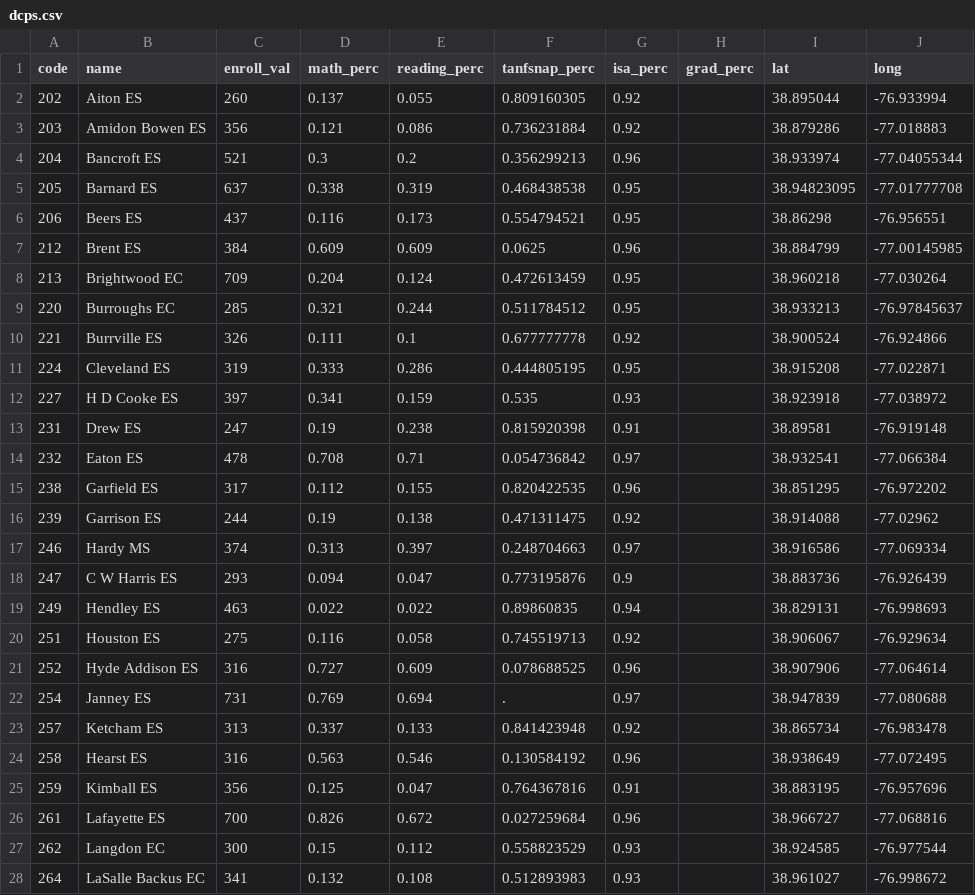
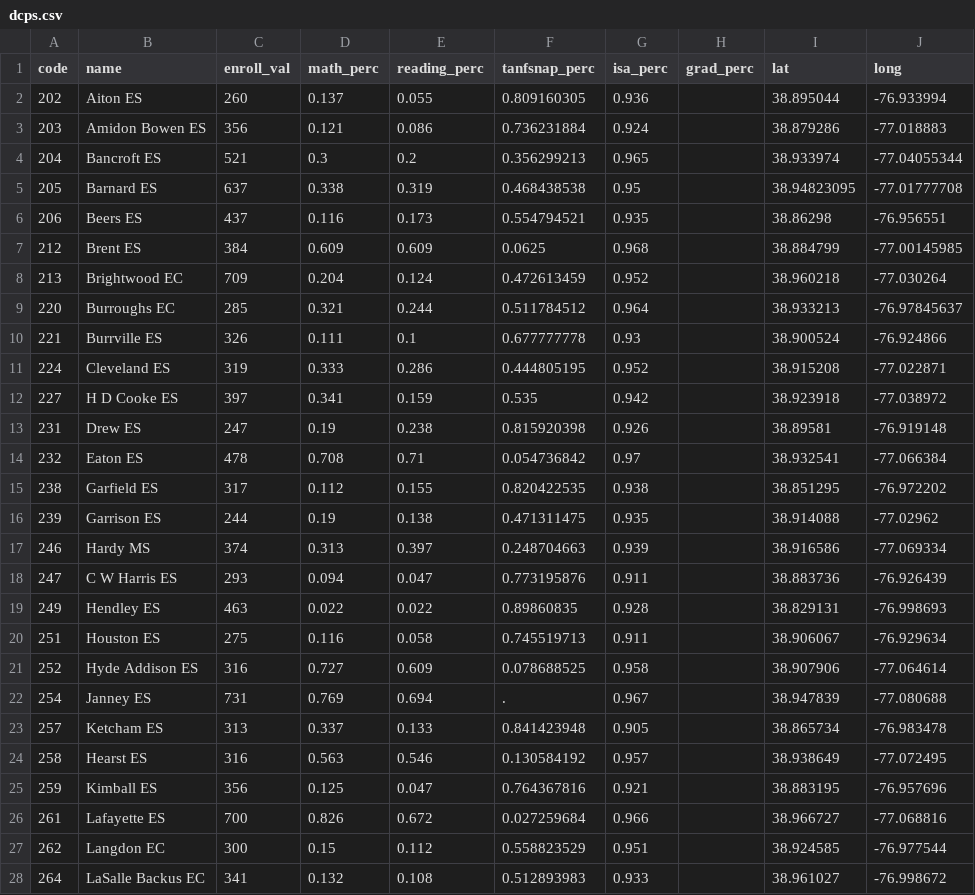
Before and after one commit to DCActionforChildren/dcaction, a CSV file: dcps.csv, drawn as a sheet; only a part is shown; the diff covers the shown part only.

Commit message:
Update dcps.csv

```diff
--- a/dcps.csv
+++ b/dcps.csv
@@ -1,28 +1,28 @@
 code,name,enroll_val,math_perc,reading_perc,tanfsnap_perc,isa_perc,grad_perc,lat,long
-202,Aiton ES,260,0.137,0.055,0.809160305,0.92,,38.895044,-76.933994
-203,Amidon Bowen  ES,356,0.121,0.086,0.736231884,0.92,,38.879286,-77.018883
-204,Bancroft ES,521,0.3,0.2,0.356299213,0.96,,38.933974,-77.04055344
+202,Aiton ES,260,0.137,0.055,0.809160305,0.936,,38.895044,-76.933994
+203,Amidon Bowen  ES,356,0.121,0.086,0.736231884,0.924,,38.879286,-77.018883
+204,Bancroft ES,521,0.3,0.2,0.356299213,0.965,,38.933974,-77.04055344
 205,Barnard ES,637,0.338,0.319,0.468438538,0.95,,38.94823095,-77.01777708
-206,Beers ES,437,0.116,0.173,0.554794521,0.95,,38.86298,-76.956551
-212,Brent ES,384,0.609,0.609,0.0625,0.96,,38.884799,-77.00145985
-213,Brightwood EC,709,0.204,0.124,0.472613459,0.95,,38.960218,-77.030264
-220,Burroughs EC,285,0.321,0.244,0.511784512,0.95,,38.933213,-76.97845637
-221,Burrville ES,326,0.111,0.1,0.677777778,0.92,,38.900524,-76.924866
-224,Cleveland ES,319,0.333,0.286,0.444805195,0.95,,38.915208,-77.022871
-227,H D Cooke ES,397,0.341,0.159,0.535,0.93,,38.923918,-77.038972
-231,Drew ES,247,0.19,0.238,0.815920398,0.91,,38.89581,-76.919148
+206,Beers ES,437,0.116,0.173,0.554794521,0.935,,38.86298,-76.956551
+212,Brent ES,384,0.609,0.609,0.0625,0.968,,38.884799,-77.00145985
+213,Brightwood EC,709,0.204,0.124,0.472613459,0.952,,38.960218,-77.030264
+220,Burroughs EC,285,0.321,0.244,0.511784512,0.964,,38.933213,-76.97845637
+221,Burrville ES,326,0.111,0.1,0.677777778,0.93,,38.900524,-76.924866
+224,Cleveland ES,319,0.333,0.286,0.444805195,0.952,,38.915208,-77.022871
+227,H D Cooke ES,397,0.341,0.159,0.535,0.942,,38.923918,-77.038972
+231,Drew ES,247,0.19,0.238,0.815920398,0.926,,38.89581,-76.919148
 232,Eaton ES,478,0.708,0.71,0.054736842,0.97,,38.932541,-77.066384
-238,Garfield ES,317,0.112,0.155,0.820422535,0.96,,38.851295,-76.972202
-239,Garrison ES,244,0.19,0.138,0.471311475,0.92,,38.914088,-77.02962
-246,Hardy MS,374,0.313,0.397,0.248704663,0.97,,38.916586,-77.069334
-247,C W  Harris ES,293,0.094,0.047,0.773195876,0.9,,38.883736,-76.926439
-249,Hendley ES,463,0.022,0.022,0.89860835,0.94,,38.829131,-76.998693
-251,Houston ES,275,0.116,0.058,0.745519713,0.92,,38.906067,-76.929634
-252,Hyde Addison ES,316,0.727,0.609,0.078688525,0.96,,38.907906,-77.064614
-254,Janney ES,731,0.769,0.694,.,0.97,,38.947839,-77.080688
-257,Ketcham ES,313,0.337,0.133,0.841423948,0.92,,38.865734,-76.983478
-258,Hearst ES,316,0.563,0.546,0.130584192,0.96,,38.938649,-77.072495
-259,Kimball ES,356,0.125,0.047,0.764367816,0.91,,38.883195,-76.957696
-261,Lafayette ES,700,0.826,0.672,0.027259684,0.96,,38.966727,-77.068816
-262,Langdon EC,300,0.15,0.112,0.558823529,0.93,,38.924585,-76.977544
-264,LaSalle Backus EC,341,0.132,0.108,0.512893983,0.93,,38.961027,-76.998672
+238,Garfield ES,317,0.112,0.155,0.820422535,0.938,,38.851295,-76.972202
+239,Garrison ES,244,0.19,0.138,0.471311475,0.935,,38.914088,-77.02962
+246,Hardy MS,374,0.313,0.397,0.248704663,0.939,,38.916586,-77.069334
+247,C W  Harris ES,293,0.094,0.047,0.773195876,0.911,,38.883736,-76.926439
+249,Hendley ES,463,0.022,0.022,0.89860835,0.928,,38.829131,-76.998693
+251,Houston ES,275,0.116,0.058,0.745519713,0.911,,38.906067,-76.929634
+252,Hyde Addison ES,316,0.727,0.609,0.078688525,0.958,,38.907906,-77.064614
+254,Janney ES,731,0.769,0.694,.,0.967,,38.947839,-77.080688
+257,Ketcham ES,313,0.337,0.133,0.841423948,0.905,,38.865734,-76.983478
+258,Hearst ES,316,0.563,0.546,0.130584192,0.957,,38.938649,-77.072495
+259,Kimball ES,356,0.125,0.047,0.764367816,0.921,,38.883195,-76.957696
+261,Lafayette ES,700,0.826,0.672,0.027259684,0.966,,38.966727,-77.068816
+262,Langdon EC,300,0.15,0.112,0.558823529,0.951,,38.924585,-76.977544
+264,LaSalle Backus EC,341,0.132,0.108,0.512893983,0.933,,38.961027,-76.998672
```
Also changed, not shown: 88 edited cells elsewhere in this file.
